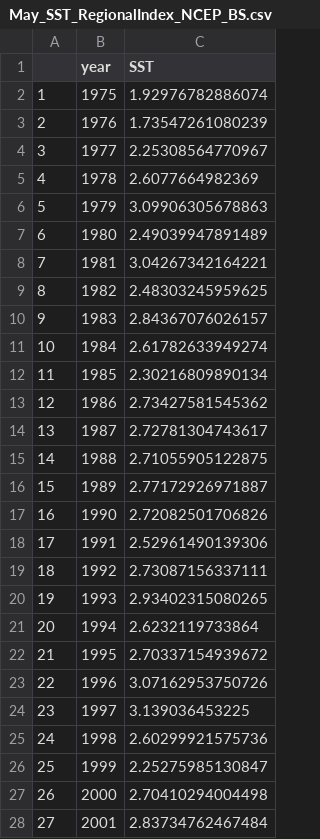
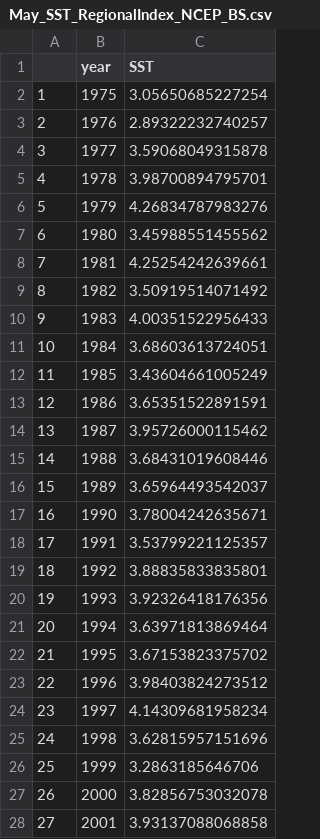
Before and after one commit to varyl97/BeringSeaFishes_GAM_Analyses, a CSV file: Environmental Data/May_SST_RegionalIndex_NCEP_BS.csv, drawn as a sheet; only a part is shown; the diff covers the shown part only.

```diff
--- a/Environmental Data/May_SST_RegionalIndex_NCEP_BS.csv
+++ b/Environmental Data/May_SST_RegionalIndex_NCEP_BS.csv
@@ -1,28 +1,28 @@
 "","year","SST"
-"1","1975",1.92976782886074
-"2","1976",1.73547261080239
-"3","1977",2.25308564770967
-"4","1978",2.6077664982369
-"5","1979",3.09906305678863
-"6","1980",2.49039947891489
-"7","1981",3.04267342164221
-"8","1982",2.48303245959625
-"9","1983",2.84367076026157
-"10","1984",2.61782633949274
-"11","1985",2.30216809890134
-"12","1986",2.73427581545362
-"13","1987",2.72781304743617
-"14","1988",2.71055905122875
-"15","1989",2.77172926971887
-"16","1990",2.72082501706826
-"17","1991",2.52961490139306
-"18","1992",2.73087156337111
-"19","1993",2.93402315080265
-"20","1994",2.6232119733864
-"21","1995",2.70337154939672
-"22","1996",3.07162953750726
-"23","1997",3.139036453225
-"24","1998",2.60299921575736
-"25","1999",2.25275985130847
-"26","2000",2.70410294004498
-"27","2001",2.83734762467484
+"1","1975",3.05650685227254
+"2","1976",2.89322232740257
+"3","1977",3.59068049315878
+"4","1978",3.98700894795701
+"5","1979",4.26834787983276
+"6","1980",3.45988551455562
+"7","1981",4.25254242639661
+"8","1982",3.50919514071492
+"9","1983",4.00351522956433
+"10","1984",3.68603613724051
+"11","1985",3.43604661005249
+"12","1986",3.65351522891591
+"13","1987",3.95726000115462
+"14","1988",3.68431019608446
+"15","1989",3.65964493542037
+"16","1990",3.78004242635671
+"17","1991",3.53799221125357
+"18","1992",3.88835833835801
+"19","1993",3.92326418176356
+"20","1994",3.63971813869464
+"21","1995",3.67153823375702
+"22","1996",3.98403824273512
+"23","1997",4.14309681958234
+"24","1998",3.62815957151696
+"25","1999",3.2863185646706
+"26","2000",3.82856753032078
+"27","2001",3.93137088068858
```
Also changed, not shown: 19 edited cells elsewhere in this file, Environmental Data/Feb_SST_RegionalIndex_NCEP_BS.csv, Environmental Data/Mar_SST_RegionalIndex_NCEP_BS.csv, 6 other files.
